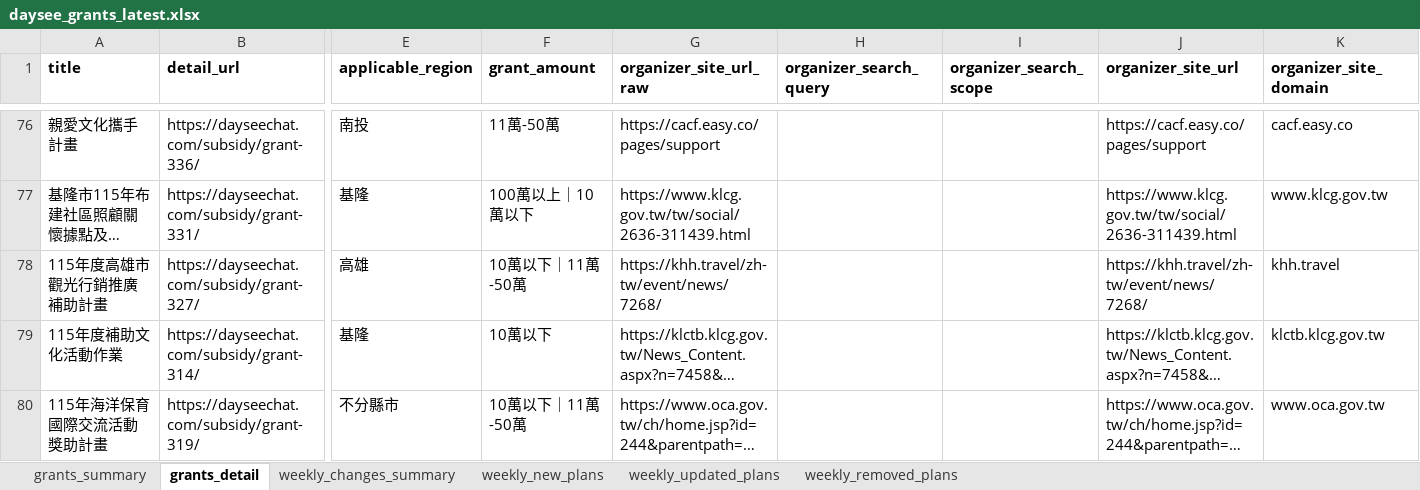
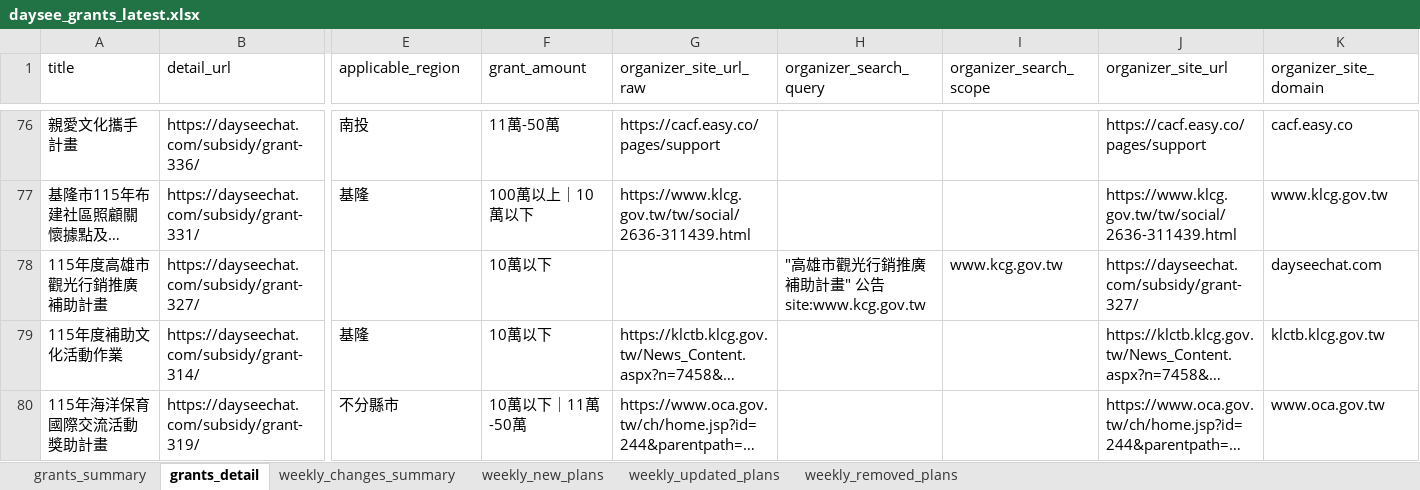
Before and after one commit to focujeffery/grant-scraper, an Excel workbook: state/daysee_grants_latest.xlsx, sheet grants_detail, drawn as a sheet; only a part is shown, gaps mark what is left out; long unchanged cells end in …; values as stored, in another font and other column widths than the file's, no borders; the diff covers the shown part only; the diff names each change by its address in the sheet, - before the commit and + after, or states it on an @@ line.

```diff
--- a/state/daysee_grants_latest.xlsx (sheet grants_detail)
+++ b/state/daysee_grants_latest.xlsx (sheet grants_detail)
-A1:K1 bold: on
+A1:K1 bold: off
-E78 (applicable_region): 高雄
+E78 (applicable_region): (empty)
-F78 (grant_amount): 10萬以下｜11萬-50萬
+F78 (grant_amount): 10萬以下
-G78 (organizer_site_url_raw): https://khh.travel/zh-tw/event/news/7268/
+G78 (organizer_site_url_raw): (empty)
-H78 (organizer_search_query): (empty)
+H78 (organizer_search_query): "高雄市觀光行銷推廣補助計畫" 公告 site:www.kcg.gov.tw
-I78 (organizer_search_scope): (empty)
+I78 (organizer_search_scope): www.kcg.gov.tw
-J78 (organizer_site_url): https://khh.travel/zh-tw/event/news/7268/
+J78 (organizer_site_url): https://dayseechat.com/subsidy/grant-327/
-K78 (organizer_site_domain): khh.travel
+K78 (organizer_site_domain): dayseechat.com
```
Also changed, not shown: 3 edited cells and cell formats elsewhere in this sheet, sheet weekly_updated_plans, sheet grants_summary, sheet weekly_new_plans, sheet weekly_removed_plans, sheet weekly_changes_summary, state/daysee_grants_delta_latest.xlsx, 1 other file.
